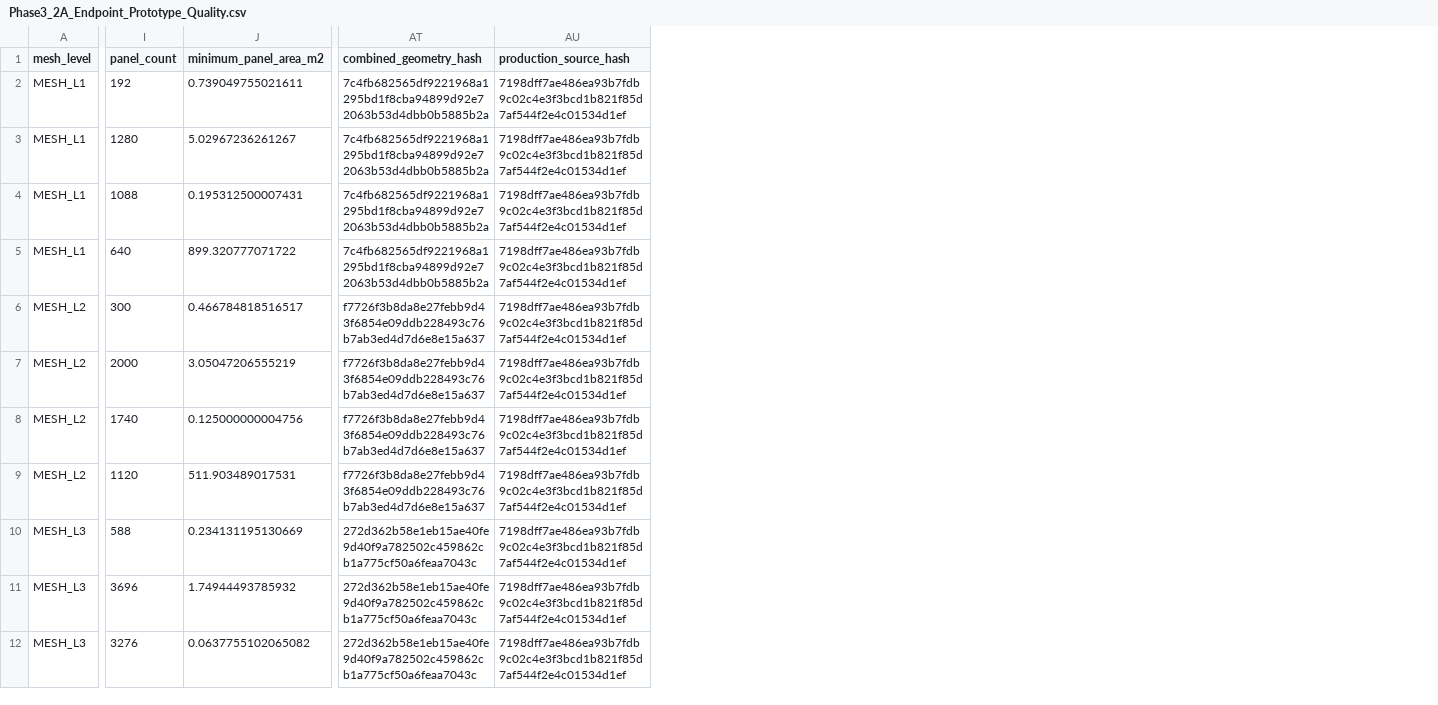
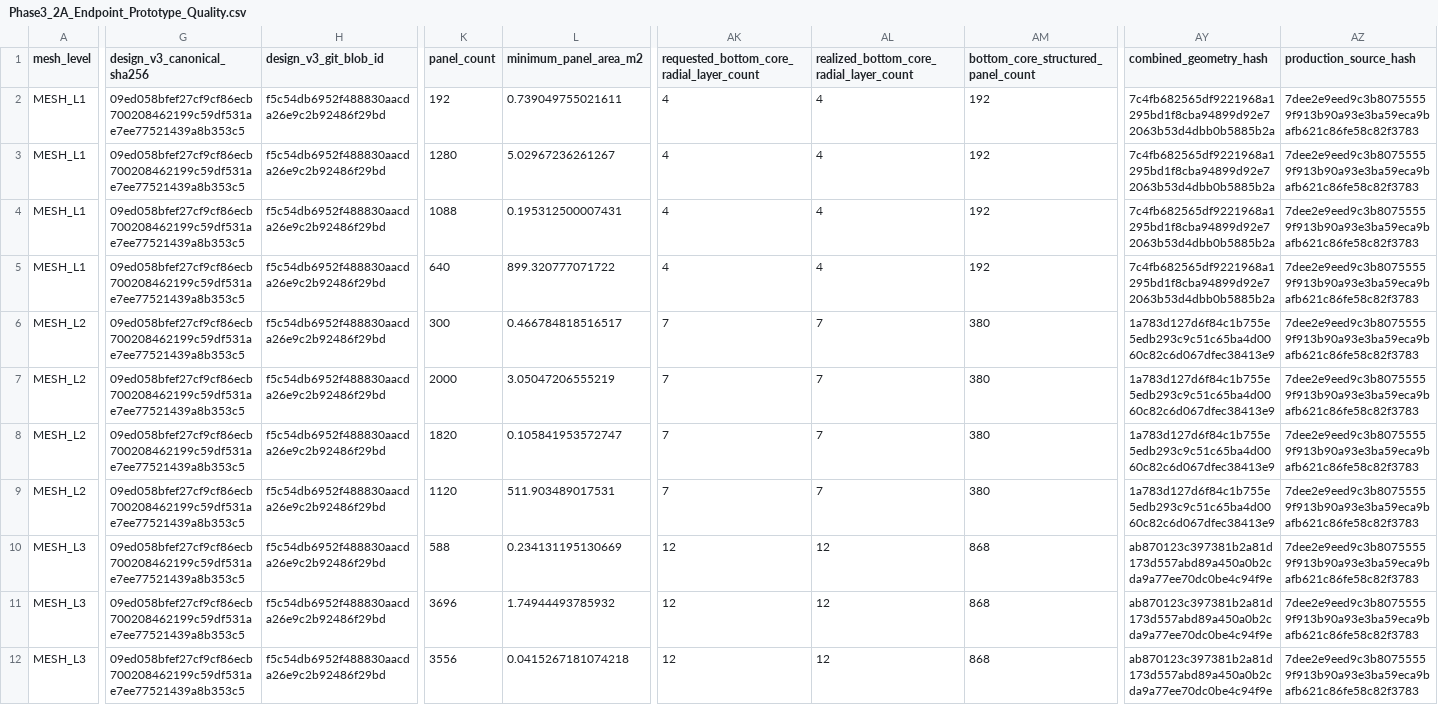
Before and after one commit to PengYunqiang/CRESTU, a CSV file: Case_Wave/Case1_SingleSphere_Convergence/Phase3_2A_Artifacts/Phase3_2A_Endpoint_Prototype_Quality.csv, drawn as a sheet; only a part is shown, gaps mark what is left out; addresses are those after the commit; the diff covers the shown part only; the diff names each change by its address in the sheet, - before the commit and + after, or states it on an @@ line.

Commit message:
phase3.2a: close v5 mesh geometry gate

```diff
--- a/Case_Wave/Case1_SingleSphere_Convergence/Phase3_2A_Artifacts/Phase3_2A_Endpoint_Prototype_Quality.csv
+++ b/Case_Wave/Case1_SingleSphere_Convergence/Phase3_2A_Artifacts/Phase3_2A_Endpoint_Prototype_Quality.csv
+column G (design_v3_canonical_sha256), rows 2-12: all 09ed058bfef27cf9cf86ecb700208462199c59df531ae7ee77521439a8b353c5
+column H (design_v3_git_blob_id), rows 2-12: all f5c54db6952f488830aacda26e9c2b92486f29bd
+column AK, rows 1-12: requested_bottom_core_radial_layer_count | 4 | 4 | 4 | 4 | 7 | 7 | 7 | 7 | 12 | 12 | 12
+column AL, rows 1-12: realized_bottom_core_radial_layer_count | 4 | 4 | 4 | 4 | 7 | 7 | 7 | 7 | 12 | 12 | 12
+column AM, rows 1-12: bottom_core_structured_panel_count | 192 | 192 | 192 | 192 | 380 | 380 | 380 | 380 | 868 | 868 | 868
-AZ2:AZ12 (production_source_hash): 7198dff7ae486ea93b7fdb9c02c4e3f3bcd1b821f85d7af544f2e4c01534d1ef
+AZ2:AZ12 (production_source_hash): 7dee2e9eed9c3b80755559f913b90a93e3ba59eca9bafb621c86fe58c82f3783
-AY6:AY9 (combined_geometry_hash): f7726f3b8da8e27febb9d43f6854e09ddb228493c76b7ab3ed4d7d6e8e15a637
+AY6:AY9 (combined_geometry_hash): 1a783d127d6f84c1b755e5edb293c9c51c65ba4d0060c82c6d067dfec38413e9
-K8 (panel_count): 1740
+K8 (panel_count): 1820
-L8 (minimum_panel_area_m2): 0.125000000004756
+L8 (minimum_panel_area_m2): 0.105841953572747
-AY10:AY12 (combined_geometry_hash): 272d362b58e1eb15ae40fe9d40f9a782502c459862cb1a775cf50a6feaa7043c
+AY10:AY12 (combined_geometry_hash): ab870123c397381b2a81d173d557abd89a450a0b2cda9a77ee70dc0be4c94f9e
-K12 (panel_count): 3276
+K12 (panel_count): 3556
-L12 (minimum_panel_area_m2): 0.0637755102065082
+L12 (minimum_panel_area_m2): 0.0415267181074218
```
Also changed, not shown: 42 edited cells elsewhere in this file, Case_Wave/Case1_SingleSphere_Convergence/Phase3_2A_Artifacts/Phase3_2A_Endpoint_Prototype_Manifest.csv, 16 other files.
